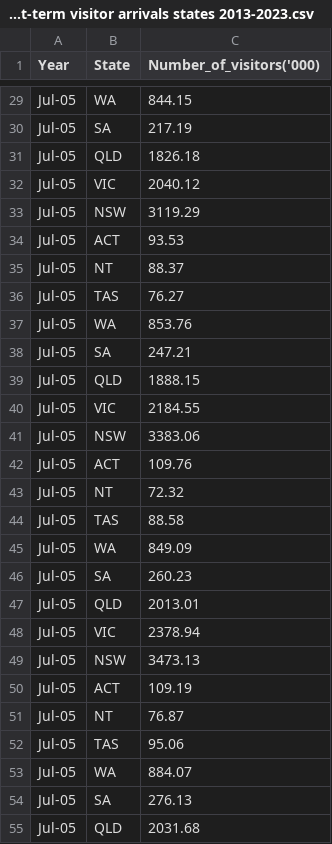
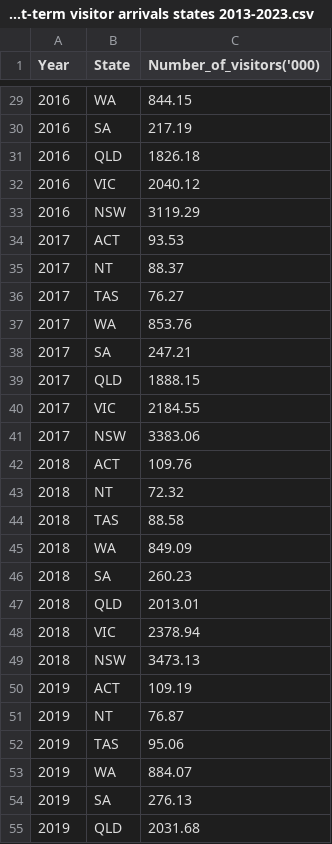
Before and after one commit to ZhuojiaWu/3179, a CSV file: A2/Data/Short-term visitor arrivals states 2013-2023.csv, drawn as a sheet; only a part is shown, gaps mark what is left out; the diff covers the shown part only; the diff names each change by its address in the sheet, - before the commit and + after, or states it on an @@ line.

```diff
--- a/A2/Data/Short-term visitor arrivals states 2013-2023.csv
+++ b/A2/Data/Short-term visitor arrivals states 2013-2023.csv
-A29:A33 (Year): Jul-05
+A29:A33 (Year): 2016
-A34:A41 (Year): Jul-05
+A34:A41 (Year): 2017
-A42:A49 (Year): Jul-05
+A42:A49 (Year): 2018
-A50:A55 (Year): Jul-05
+A50:A55 (Year): 2019
```
Also changed, not shown: 61 edited cells elsewhere in this file.
